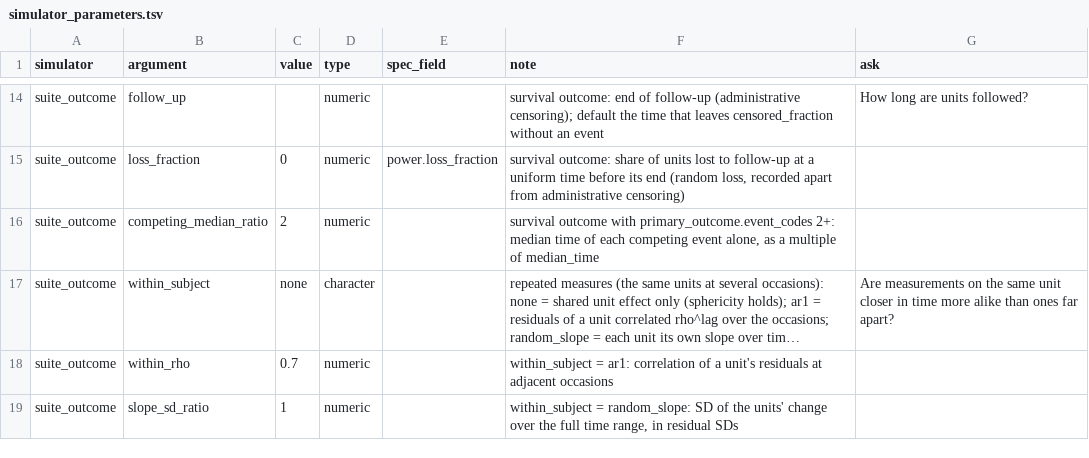
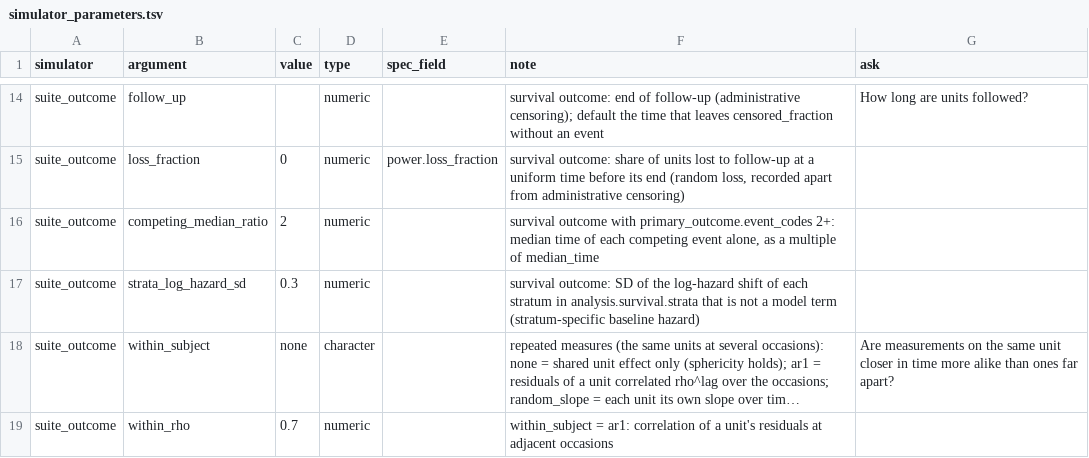
Before and after one commit to nirwan1265/simitall, a TSV file: inst/suite/simulator_parameters.tsv, drawn as a sheet; only a part is shown, gaps mark what is left out; the shorter side is filled out with more unchanged rows; long unchanged cells end in …; the diff names each change by its address in the sheet, - before the commit and + after, or states it on an @@ line.

Commit message:
Survival: strata outside the model get a stratum baseline hazard (strata_log_hazard_sd), recorded in outcome_model.strata

```diff
--- a/inst/suite/simulator_parameters.tsv
+++ b/inst/suite/simulator_parameters.tsv
+row 17: suite_outcome | strata_log_hazard_sd | 0.3 | numeric |  | survival outcome: SD of the log-hazard shift of each stratum in analysis.survival.strata that is not a model term (stratum-specific baseline hazard)
```
Also changed, not shown: 4 other files.
